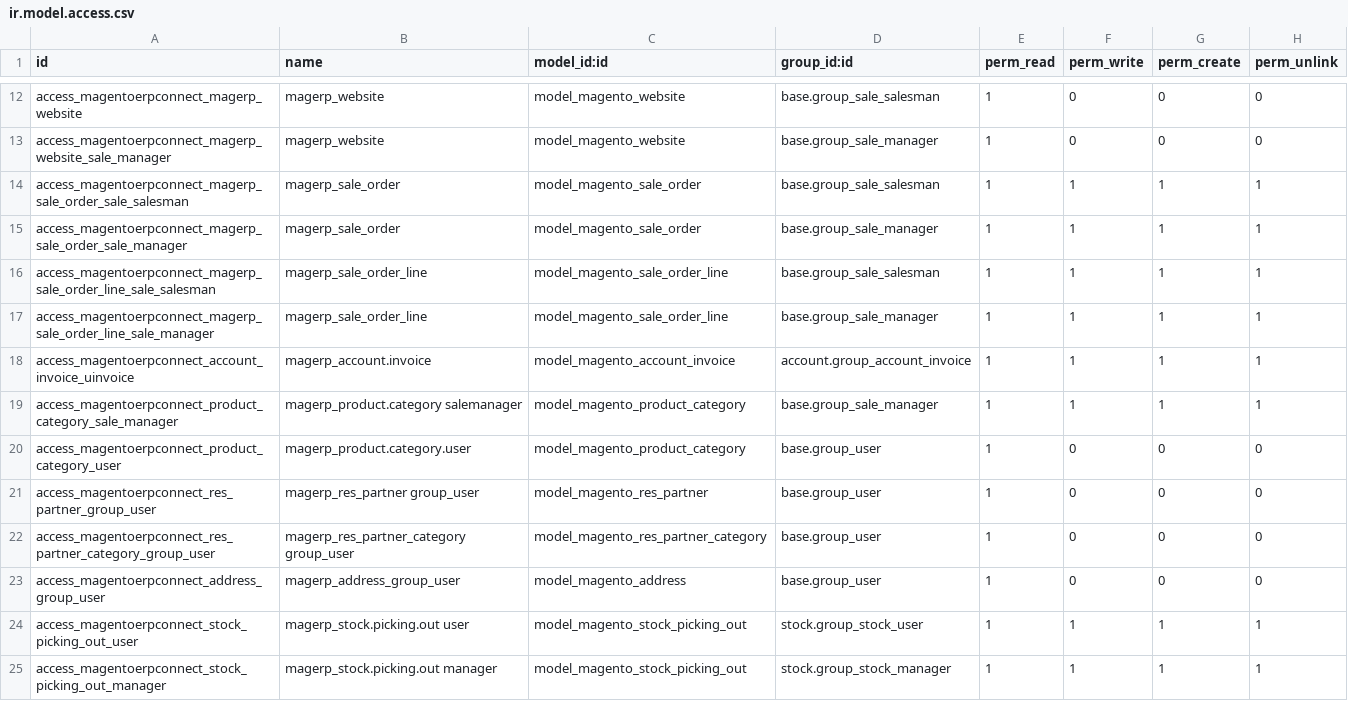
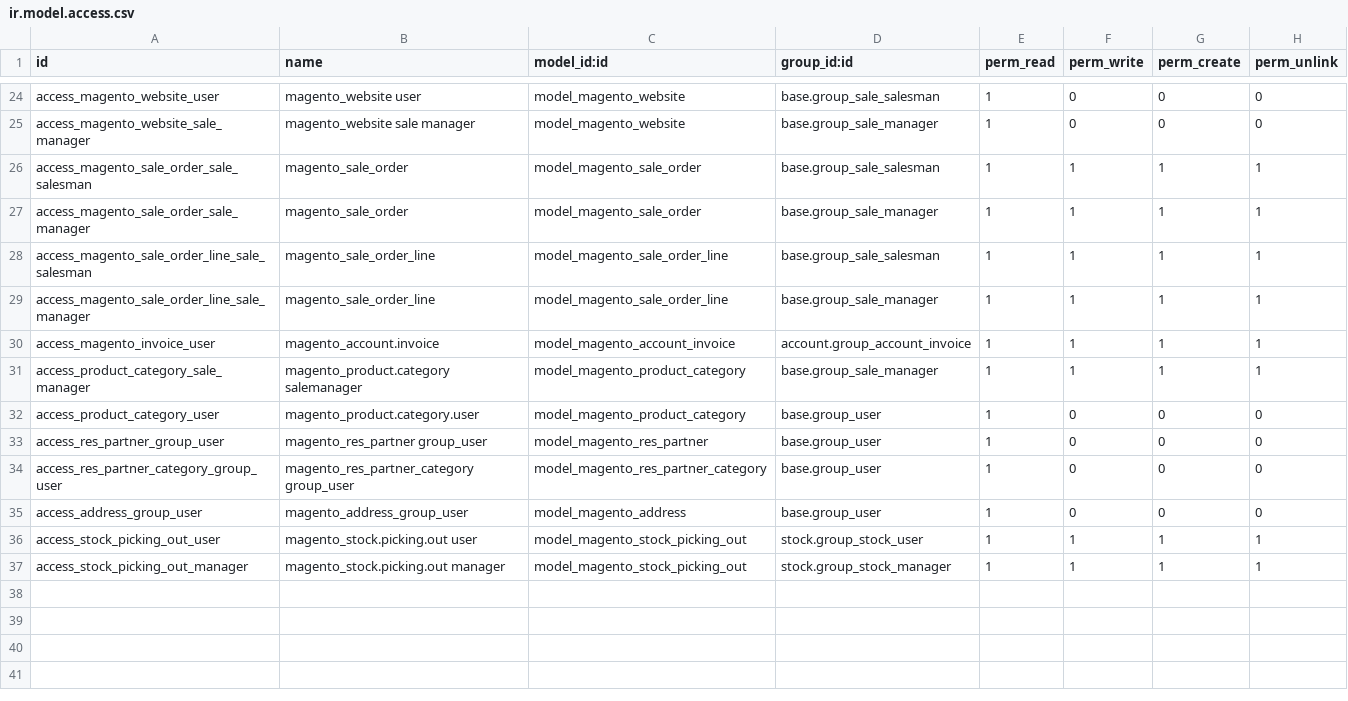
Before and after one commit to OCA/connector-magento, a CSV file: magentoerpconnect/security/ir.model.access.csv, drawn as a sheet; only a part is shown, gaps mark what is left out; the diff covers the shown part only.

Commit message:
[FIX] reviewed access rights, added access rights for connector manager

```diff
--- a/magentoerpconnect/security/ir.model.access.csv
+++ b/magentoerpconnect/security/ir.model.access.csv
@@ -12,14 +24,14 @@
-"access_magentoerpconnect_magerp_website","magerp_website","model_magento_website","base.group_sale_salesman",1,0,0,0
-"access_magentoerpconnect_magerp_website_sale_manager","magerp_website","model_magento_website","base.group_sale_manager",1,0,0,0
-"access_magentoerpconnect_magerp_sale_order_sale_salesman","magerp_sale_order","model_magento_sale_order","base.group_sale_salesman",1,1,1,1
-"access_magentoerpconnect_magerp_sale_order_sale_manager","magerp_sale_order","model_magento_sale_order","base.group_sale_manager",1,1,1,1
-"access_magentoerpconnect_magerp_sale_order_line_sale_salesman","magerp_sale_order_line","model_magento_sale_order_line","base.group_sale_salesman",1,1,1,1
-"access_magentoerpconnect_magerp_sale_order_line_sale_manager","magerp_sale_order_line","model_magento_sale_order_line","base.group_sale_manager",1,1,1,1
-"access_magentoerpconnect_account_invoice_uinvoice","magerp_account.invoice","model_magento_account_invoice","account.group_account_invoice",1,1,1,1
-"access_magentoerpconnect_product_category_sale_manager","magerp_product.category salemanager","model_magento_product_category","base.group_sale_manager",1,1,1,1
-"access_magentoerpconnect_product_category_user","magerp_product.category.user","model_magento_product_category","base.group_user",1,0,0,0
-"access_magentoerpconnect_res_partner_group_user","magerp_res_partner group_user","model_magento_res_partner","base.group_user",1,0,0,0
-"access_magentoerpconnect_res_partner_category_group_user","magerp_res_partner_category group_user","model_magento_res_partner_category","base.group_user",1,0,0,0
-"access_magentoerpconnect_address_group_user","magerp_address_group_user","model_magento_address","base.group_user",1,0,0,0
-"access_magentoerpconnect_stock_picking_out_user","magerp_stock.picking.out user","model_magento_stock_picking_out","stock.group_stock_user",1,1,1,1
-"access_magentoerpconnect_stock_picking_out_manager","magerp_stock.picking.out manager","model_magento_stock_picking_out","stock.group_stock_manager",1,1,1,1
+"access_magento_website_user","magento_website user","model_magento_website","base.group_sale_salesman",1,0,0,0
+"access_magento_website_sale_manager","magento_website sale manager","model_magento_website","base.group_sale_manager",1,0,0,0
+"access_magento_sale_order_sale_salesman","magento_sale_order","model_magento_sale_order","base.group_sale_salesman",1,1,1,1
+"access_magento_sale_order_sale_manager","magento_sale_order","model_magento_sale_order","base.group_sale_manager",1,1,1,1
+"access_magento_sale_order_line_sale_salesman","magento_sale_order_line","model_magento_sale_order_line","base.group_sale_salesman",1,1,1,1
+"access_magento_sale_order_line_sale_manager","magento_sale_order_line","model_magento_sale_order_line","base.group_sale_manager",1,1,1,1
+"access_magento_invoice_user","magento_account.invoice","model_magento_account_invoice","account.group_account_invoice",1,1,1,1
+"access_product_category_sale_manager","magento_product.category salemanager","model_magento_product_category","base.group_sale_manager",1,1,1,1
+"access_product_category_user","magento_product.category.user","model_magento_product_category","base.group_user",1,0,0,0
+"access_res_partner_group_user","magento_res_partner group_user","model_magento_res_partner","base.group_user",1,0,0,0
+"access_res_partner_category_group_user","magento_res_partner_category group_user","model_magento_res_partner_category","base.group_user",1,0,0,0
+"access_address_group_user","magento_address_group_user","model_magento_address","base.group_user",1,0,0,0
+"access_stock_picking_out_user","magento_stock.picking.out user","model_magento_stock_picking_out","stock.group_stock_user",1,1,1,1
+"access_stock_picking_out_manager","magento_stock.picking.out manager","model_magento_stock_picking_out","stock.group_stock_manager",1,1,1,1
```
Also changed, not shown: 14 added rows, 2 removed rows and 16 edited cells elsewhere in this file.
